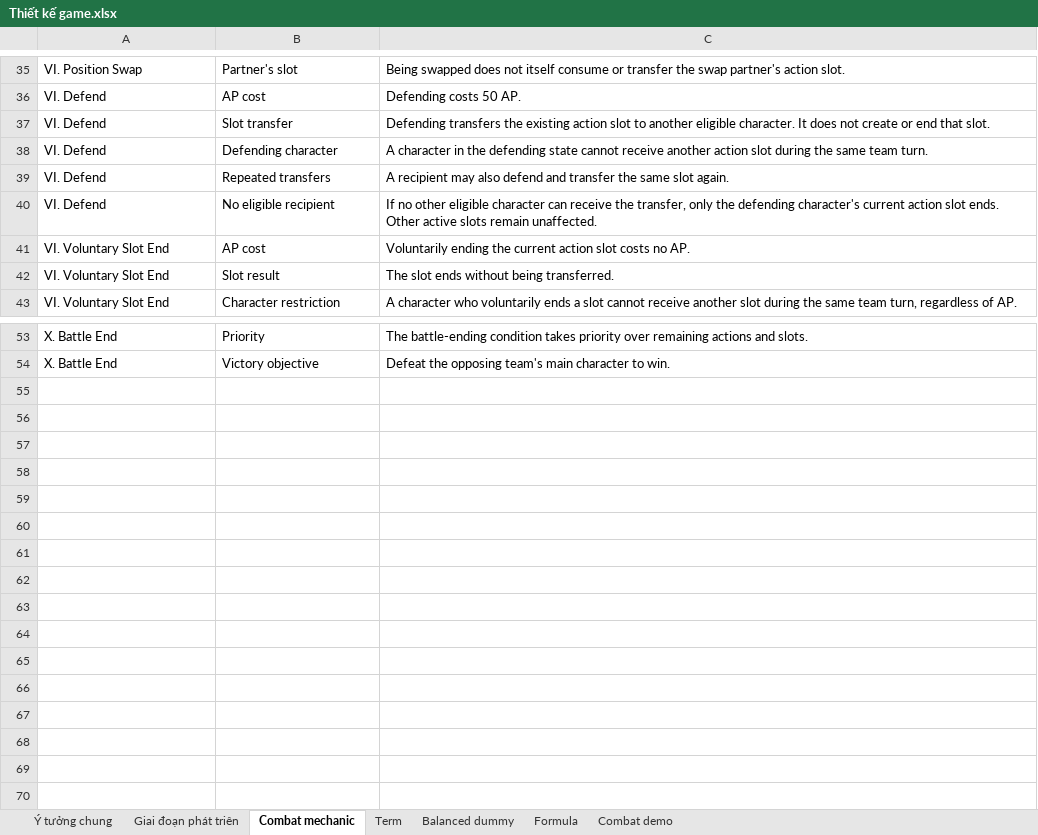
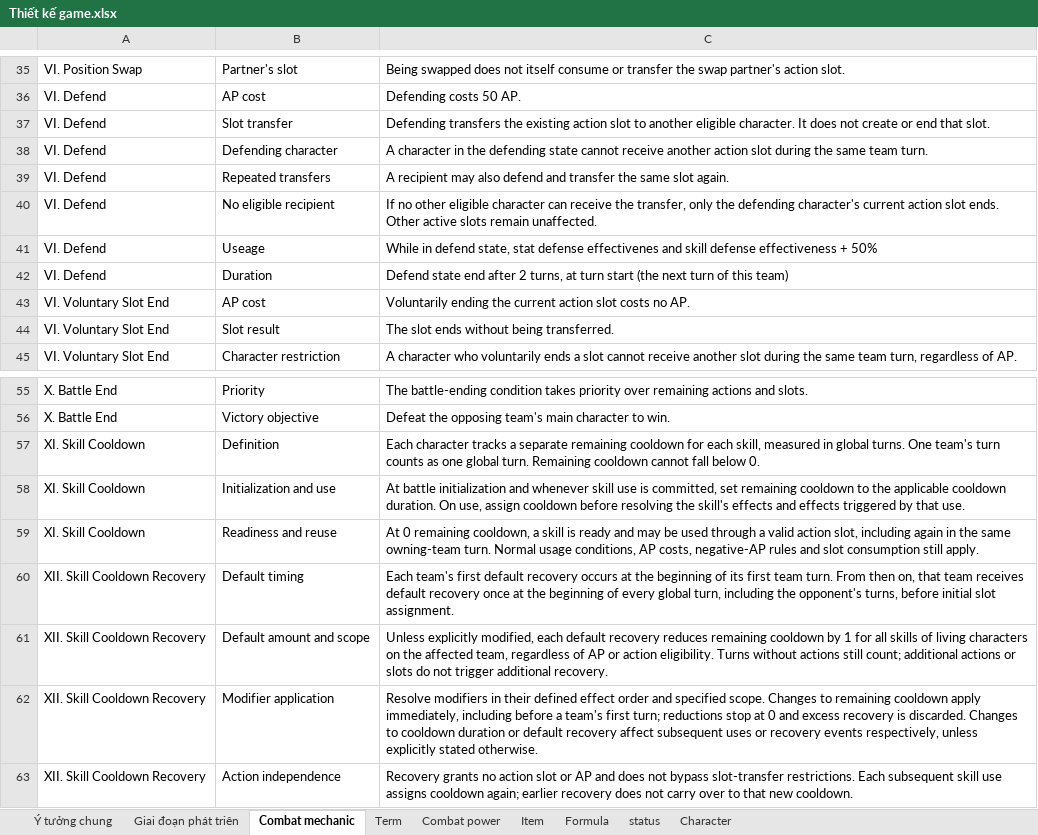
Before and after one commit to phamthach11-create/Avatar-war, an Excel workbook: data/excel/Thiết kế game.xlsx, sheet Combat mechanic, drawn as a sheet; only a part is shown, gaps mark what is left out; values as stored, in another font and other column widths than the file's, no borders; the diff names each change by its address in the sheet, - before the commit and + after, or states it on an @@ line.

```diff
--- a/data/excel/Thiết kế game.xlsx (sheet Combat mechanic)
+++ b/data/excel/Thiết kế game.xlsx (sheet Combat mechanic)
-sheet tab: Combat demo
+sheet tab: status
-sheet tab: Balanced dummy
+sheet tab: Combat power
+sheet tab: Item
+sheet tab: Character
+row 41: VI. Defend | Useage | While in defend state, stat defense effectivenes and skill defense effectiveness + 50%
+row 42: VI. Defend | Duration | Defend state end after 2 turns, at turn start (the next turn of this team)
+row 57: XI. Skill Cooldown | Definition | Each character tracks a separate remaining cooldown for each skill, measured in global turns. One team's turn counts as one global turn. Remaining cooldown cannot fall below 0.
+row 58: XI. Skill Cooldown | Initialization and use | At battle initialization and whenever skill use is committed, set remaining cooldown to the applicable cooldown duration. On use, assign cooldown before resolving the skill's effects and effects triggered by that use.
+row 59: XI. Skill Cooldown | Readiness and reuse | At 0 remaining cooldown, a skill is ready and may be used through a valid action slot, including again in the same owning-team turn. Normal usage conditions, AP costs, negative-AP rules and slot consumption still apply.
+row 60: XII. Skill Cooldown Recovery | Default timing | Each team's first default recovery occurs at the beginning of its first team turn. From then on, that team receives default recovery once at the beginning of every global turn, including the opponent's turns, before initial slot assignment.
+row 61: XII. Skill Cooldown Recovery | Default amount and scope | Unless explicitly modified, each default recovery reduces remaining cooldown by 1 for all skills of living characters on the affected team, regardless of AP or action eligibility. Turns without actions still count; additional actions or slots do not trigger additional recovery.
+row 62: XII. Skill Cooldown Recovery | Modifier application | Resolve modifiers in their defined effect order and specified scope. Changes to remaining cooldown apply immediately, including before a team's first turn; reductions stop at 0 and excess recovery is discarded. Changes to cooldown duration or default recovery affect subsequent uses or recovery events respectively, unless explicitly stated otherwise.
+row 63: XII. Skill Cooldown Recovery | Action independence | Recovery grants no action slot or AP and does not bypass slot-transfer restrictions. Each subsequent skill use assigns cooldown again; earlier recovery does not carry over to that new cooldown.
```
Also changed, not shown: sheet status, sheet Term.
